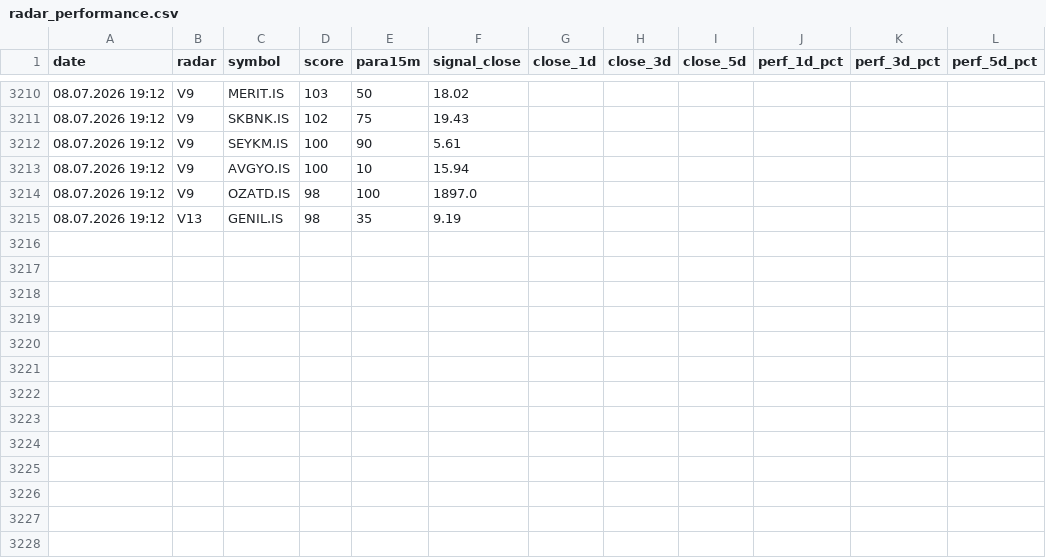
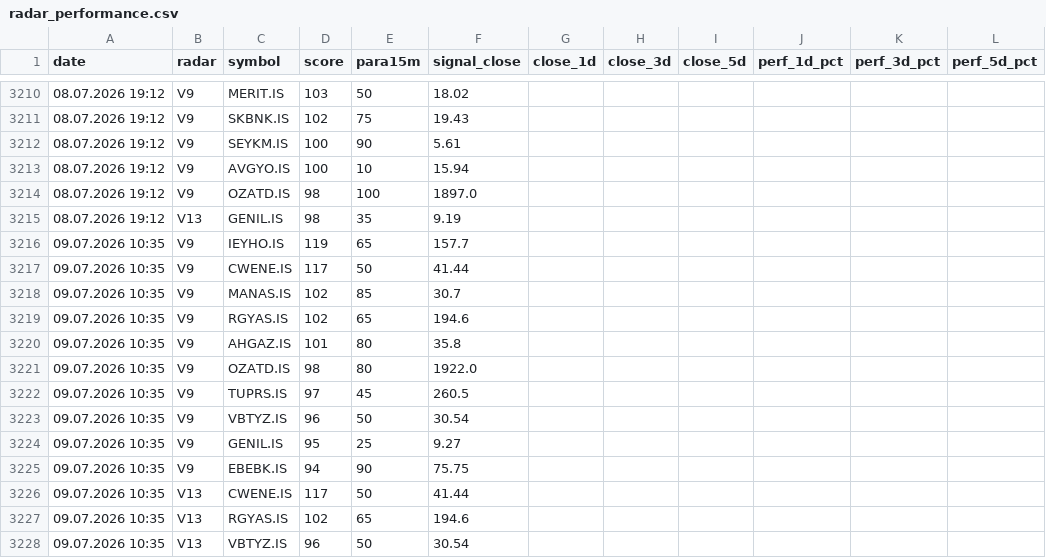
Before and after one commit to gokhan-bist-radar/gokhan-bist-radar, a CSV file: radar_performance.csv, drawn as a sheet; only a part is shown, gaps mark what is left out; the diff names each change by its address in the sheet, - before the commit and + after, or states it on an @@ line.

```diff
--- a/radar_performance.csv
+++ b/radar_performance.csv
+row 3216: 09.07.2026 10:35 | V9 | IEYHO.IS | 119 | 65 | 157.7
+row 3217: 09.07.2026 10:35 | V9 | CWENE.IS | 117 | 50 | 41.44
+row 3218: 09.07.2026 10:35 | V9 | MANAS.IS | 102 | 85 | 30.7
+row 3219: 09.07.2026 10:35 | V9 | RGYAS.IS | 102 | 65 | 194.6
+row 3220: 09.07.2026 10:35 | V9 | AHGAZ.IS | 101 | 80 | 35.8
+row 3221: 09.07.2026 10:35 | V9 | OZATD.IS | 98 | 80 | 1922.0
+row 3222: 09.07.2026 10:35 | V9 | TUPRS.IS | 97 | 45 | 260.5
+row 3223: 09.07.2026 10:35 | V9 | VBTYZ.IS | 96 | 50 | 30.54
+row 3224: 09.07.2026 10:35 | V9 | GENIL.IS | 95 | 25 | 9.27
+row 3225: 09.07.2026 10:35 | V9 | EBEBK.IS | 94 | 90 | 75.75
+row 3226: 09.07.2026 10:35 | V13 | CWENE.IS | 117 | 50 | 41.44
+row 3227: 09.07.2026 10:35 | V13 | RGYAS.IS | 102 | 65 | 194.6
+row 3228: 09.07.2026 10:35 | V13 | VBTYZ.IS | 96 | 50 | 30.54
```
Also changed, not shown: radar_memory.csv, radar_signals.csv.
